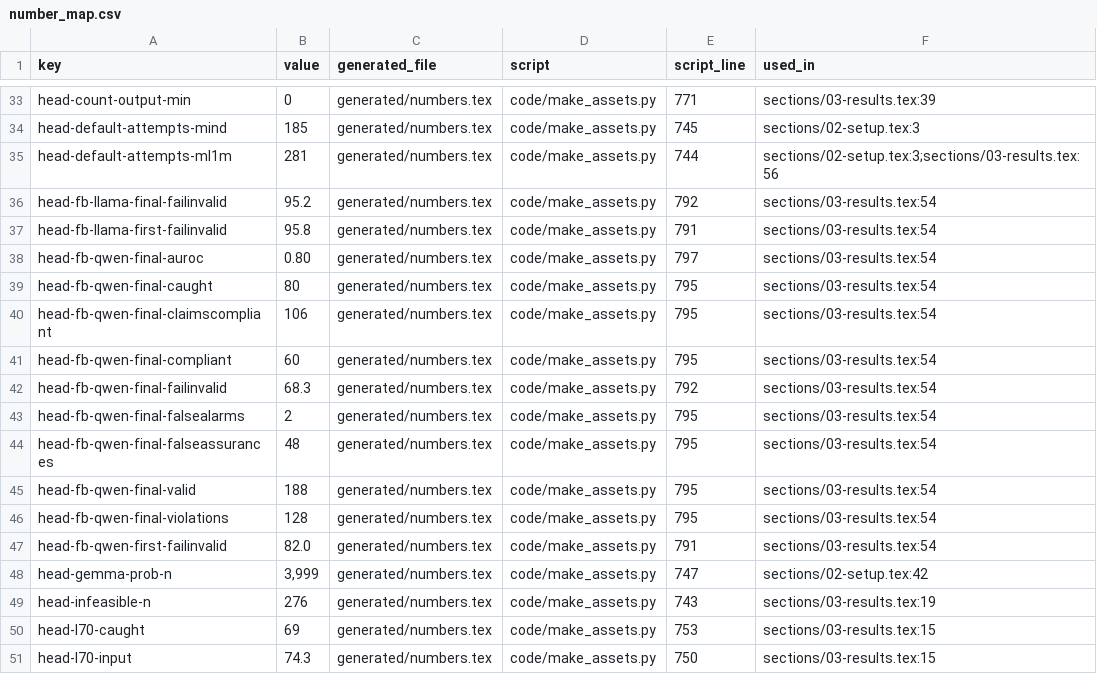
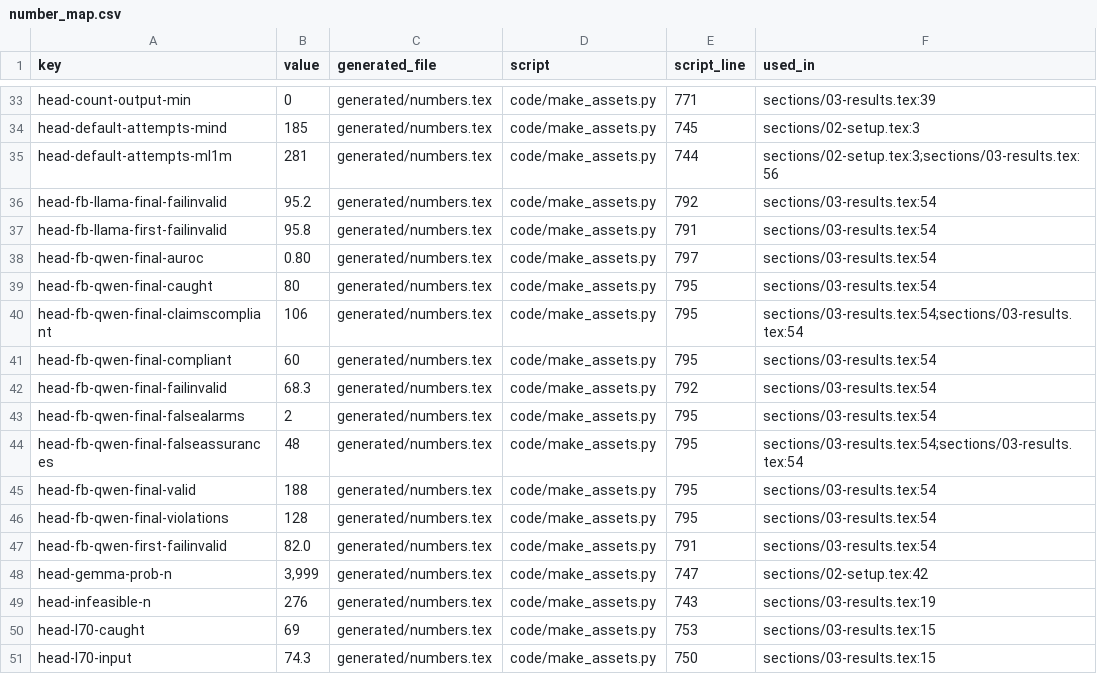
Before and after one commit to tcnzzz/artifactWSDM-06, a CSV file: number_map.csv, drawn as a sheet; only a part is shown, gaps mark what is left out.

Commit message:
B19: refresh number_map used_in after the manuscript framing edit
The manuscript text changed line numbers, so the used_in column is
regenerated. Values, generated files and script lines are unchanged; the
paper still uses 100 keys and all 9,577 macros remain traced.

```diff
--- a/number_map.csv
+++ b/number_map.csv
@@ -39,3 +39,3 @@ head-fb-qwen-final-auroc,0.80,generated/numbers.tex,code/make_assets.py,797,sect
 head-fb-qwen-final-caught,80,generated/numbers.tex,code/make_assets.py,795,sections/03-results.tex:54
-head-fb-qwen-final-claimscompliant,106,generated/numbers.tex,code/make_assets.py,795,sections/03-results.tex:54
+head-fb-qwen-final-claimscompliant,106,generated/numbers.tex,code/make_assets.py,795,sections/03-results.tex:54;sections/03-results.tex:54
 head-fb-qwen-final-compliant,60,generated/numbers.tex,code/make_assets.py,795,sections/03-results.tex:54
@@ -43,3 +43,3 @@ head-fb-qwen-final-failinvalid,68.3,generated/numbers.tex,code/make_assets.py,79
 head-fb-qwen-final-falsealarms,2,generated/numbers.tex,code/make_assets.py,795,sections/03-results.tex:54
-head-fb-qwen-final-falseassurances,48,generated/numbers.tex,code/make_assets.py,795,sections/03-results.tex:54
+head-fb-qwen-final-falseassurances,48,generated/numbers.tex,code/make_assets.py,795,sections/03-results.tex:54;sections/03-results.tex:54
 head-fb-qwen-final-valid,188,generated/numbers.tex,code/make_assets.py,795,sections/03-results.tex:54
```
